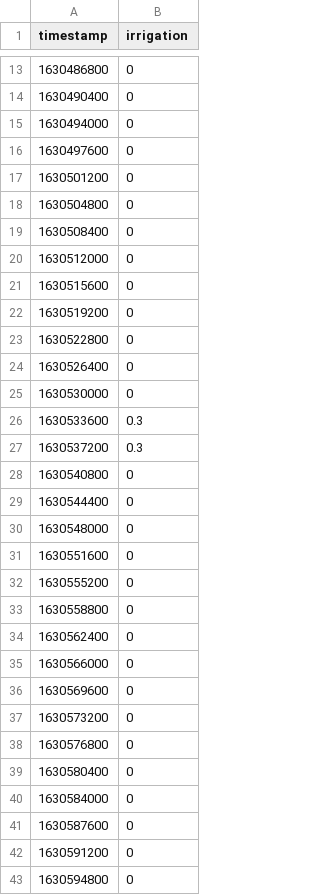
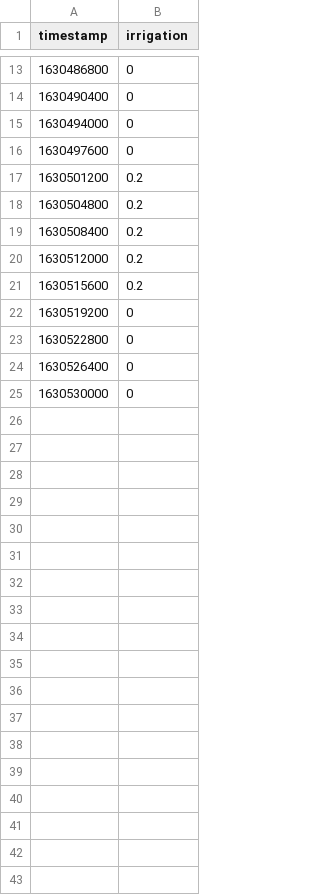
Before and after one commit to ARPA-SIMC/CRITERIA3D_LAB, a CSV file: data/test2D/water/irrigation.csv, drawn as a sheet; only a part is shown, gaps mark what is left out; the diff covers the shown part only.

```diff
--- a/data/test2D/water/irrigation.csv
+++ b/data/test2D/water/irrigation.csv
@@ -16,7 +16,7 @@ timestamp,irrigation
 1630497600,0
-1630501200,0
-1630504800,0
-1630508400,0
-1630512000,0
-1630515600,0
+1630501200,0.2
+1630504800,0.2
+1630508400,0.2
+1630512000,0.2
+1630515600,0.2
 1630519200,0
@@ -25,19 +25 @@ timestamp,irrigation
 1630530000,0
-1630533600,0.3
-1630537200,0.3
-1630540800,0
-1630544400,0
-1630548000,0
-1630551600,0
-1630555200,0
-1630558800,0
-1630562400,0
-1630566000,0
-1630569600,0
-1630573200,0
-1630576800,0
-1630580400,0
-1630584000,0
-1630587600,0
-1630591200,0
-1630594800,0
```
Also changed, not shown: 30 removed rows and 10 edited cells elsewhere in this file, data/test2D/settings/soil.csv, data/test2D/water/precipitation.csv, 13 other files.
